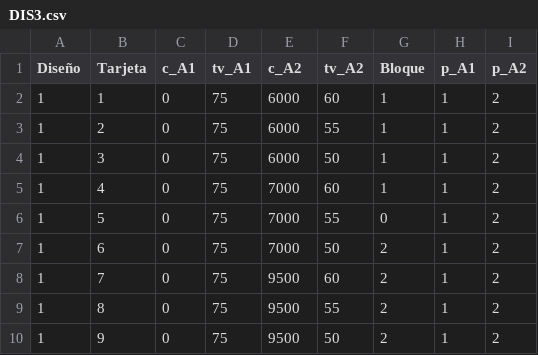
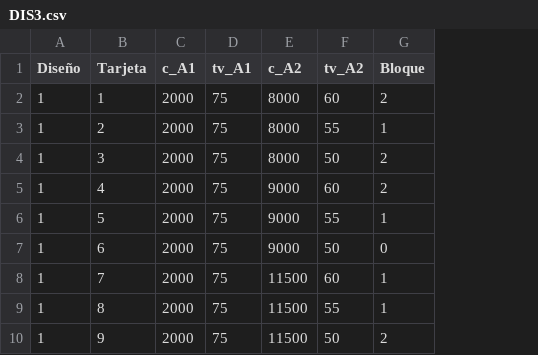
Before and after one commit to felixandro/PD_R5_CH_Q, a CSV file: Disenhos/DIS3.csv, drawn as a sheet; the diff names each change by its address in the sheet, - before the commit and + after, or states it on an @@ line.

```diff
--- a/Disenhos/DIS3.csv
+++ b/Disenhos/DIS3.csv
-column H (p_A1), rows 2-10: all 1
-column I (p_A2), rows 2-10: all 2
-C2:C10 (c_A1): 0
+C2:C10 (c_A1): 2000
-E2:E4 (c_A2): 6000
+E2:E4 (c_A2): 8000
-G2 (Bloque): 1
+G2 (Bloque): 2
-G4:G5 (Bloque): 1
+G4:G5 (Bloque): 2
-E5:E7 (c_A2): 7000
+E5:E7 (c_A2): 9000
-G6 (Bloque): 0
+G6 (Bloque): 1
-G7 (Bloque): 2
+G7 (Bloque): 0
-E8:E10 (c_A2): 9500
+E8:E10 (c_A2): 11500
-G8:G9 (Bloque): 2
+G8:G9 (Bloque): 1
```
Also changed, not shown: Disenhos/DIS1.csv, Disenhos/DIS2.csv, 6 other files.
